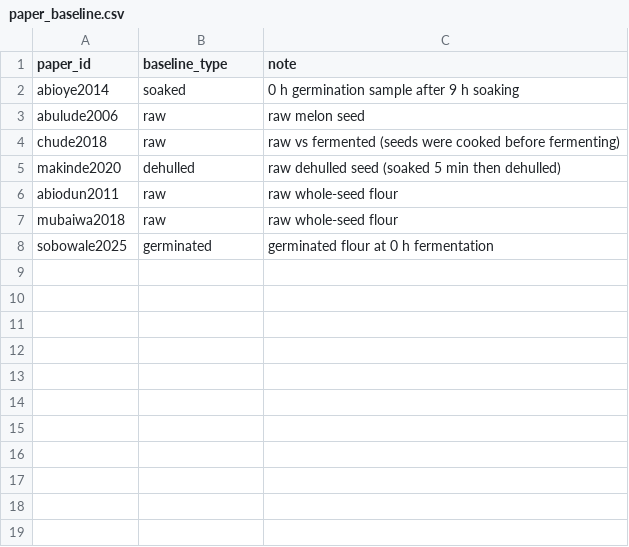
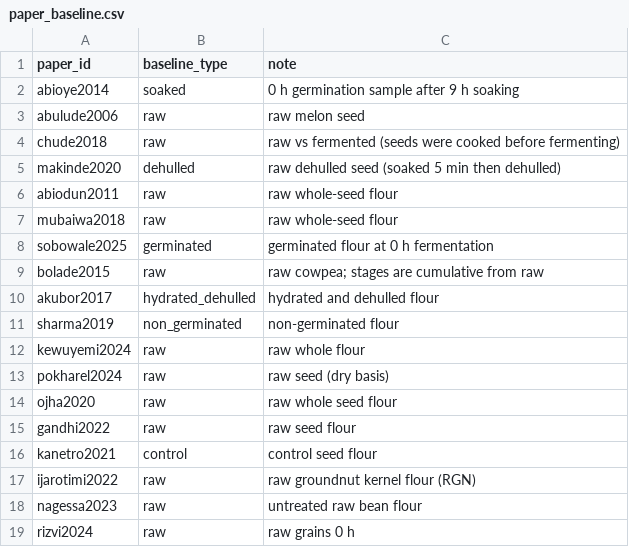
Before and after one commit to FeaRleSSLegend/hacktheforknigeria, a CSV file: training/mappings/paper_baseline.csv, drawn as a sheet; the diff names each change by its address in the sheet, - before the commit and + after, or states it on an @@ line.

```diff
--- a/training/mappings/paper_baseline.csv
+++ b/training/mappings/paper_baseline.csv
+row 9: bolade2015 | raw | raw cowpea; stages are cumulative from raw
+row 10: akubor2017 | hydrated_dehulled | hydrated and dehulled flour
+row 11: sharma2019 | non_germinated | non-germinated flour
+row 12: kewuyemi2024 | raw | raw whole flour
+row 13: pokharel2024 | raw | raw seed (dry basis)
+row 14: ojha2020 | raw | raw whole seed flour
+row 15: gandhi2022 | raw | raw seed flour
+row 16: kanetro2021 | control | control seed flour
+row 17: ijarotimi2022 | raw | raw groundnut kernel flour (RGN)
+row 18: nagessa2023 | raw | untreated raw bean flour
+row 19: rizvi2024 | raw | raw grains 0 h
```
Also changed, not shown: data/functional_properties.csv, training/mappings/treatment_family.csv, 39 other files.
